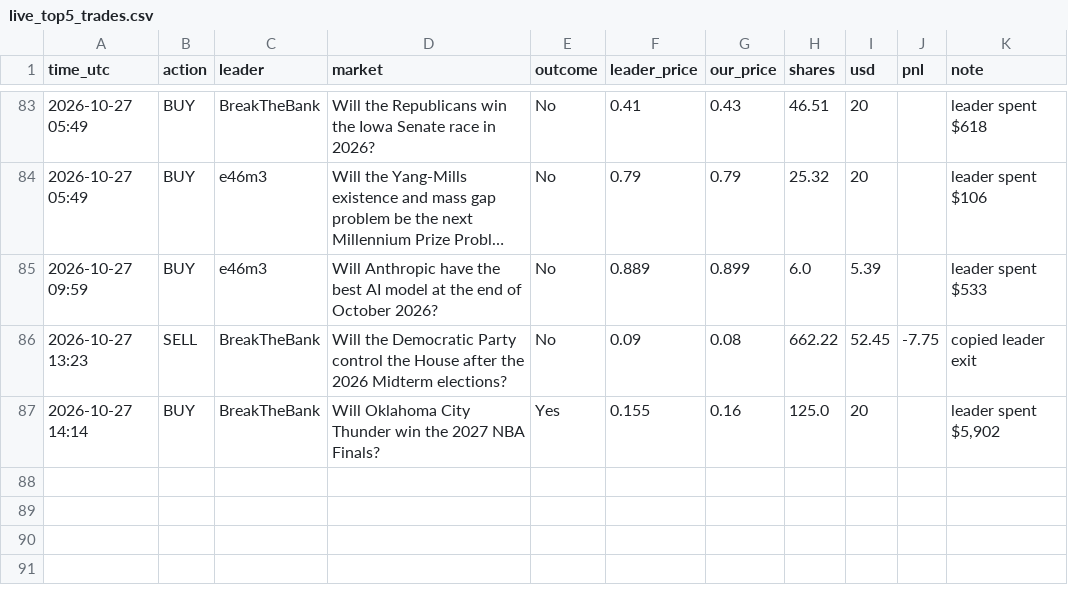
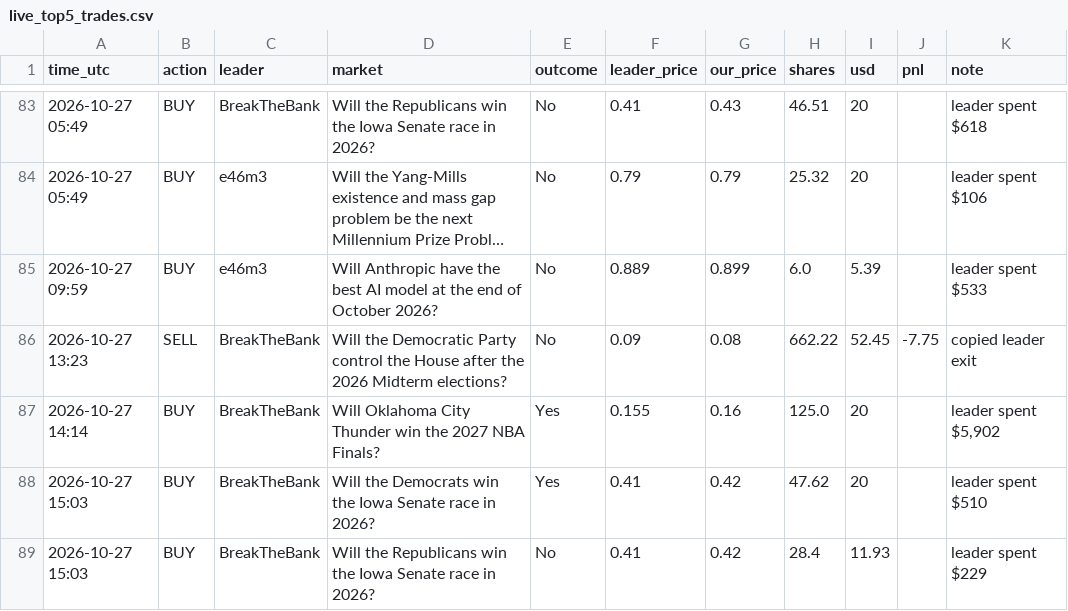
Before and after one commit to Duncan2k04/Polymarket-copybot, a CSV file: data/live_top5_trades.csv, drawn as a sheet; only a part is shown, gaps mark what is left out; long unchanged cells end in …; the diff names each change by its address in the sheet, - before the commit and + after, or states it on an @@ line.

Commit message:
live run 2026-10-27T15:03Z

```diff
--- a/data/live_top5_trades.csv
+++ b/data/live_top5_trades.csv
+row 88: 2026-10-27 15:03 | BUY | BreakTheBank | Will the Democrats win the Iowa Senate race in 2026? | Yes | 0.41 | 0.42 | 47.62 | 20 |  | leader spent $510
+row 89: 2026-10-27 15:03 | BUY | BreakTheBank | Will the Republicans win the Iowa Senate race in 2026? | No | 0.41 | 0.42 | 28.4 | 11.93 |  | leader spent $229
```
Also changed, not shown: data/live_top5_equity.csv, data/live_wide_equity.csv, 6 other files.
